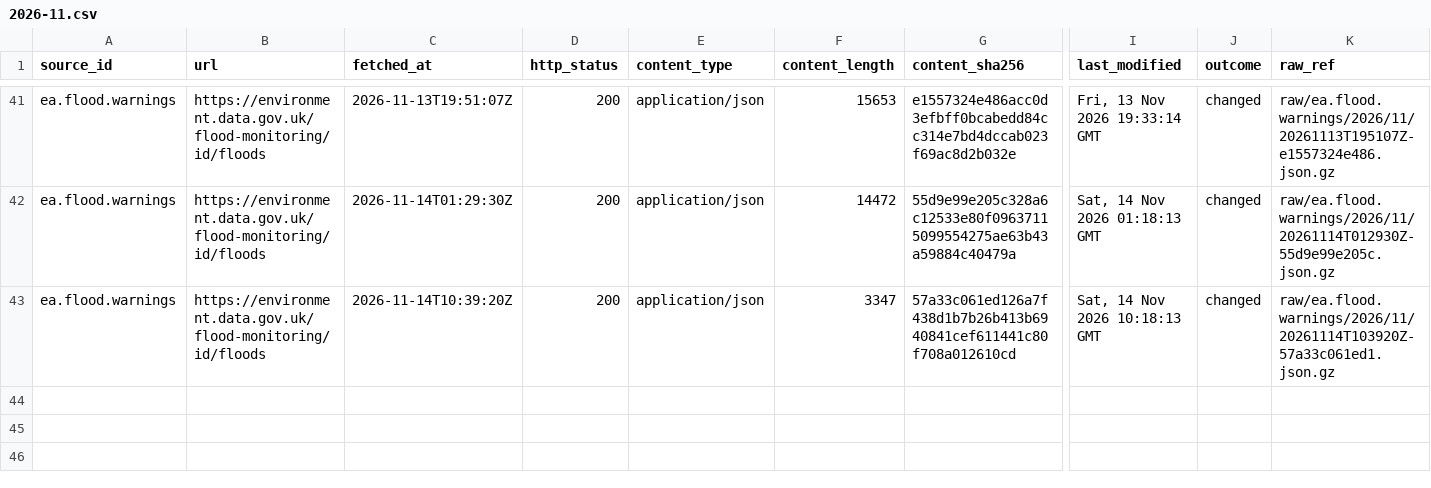
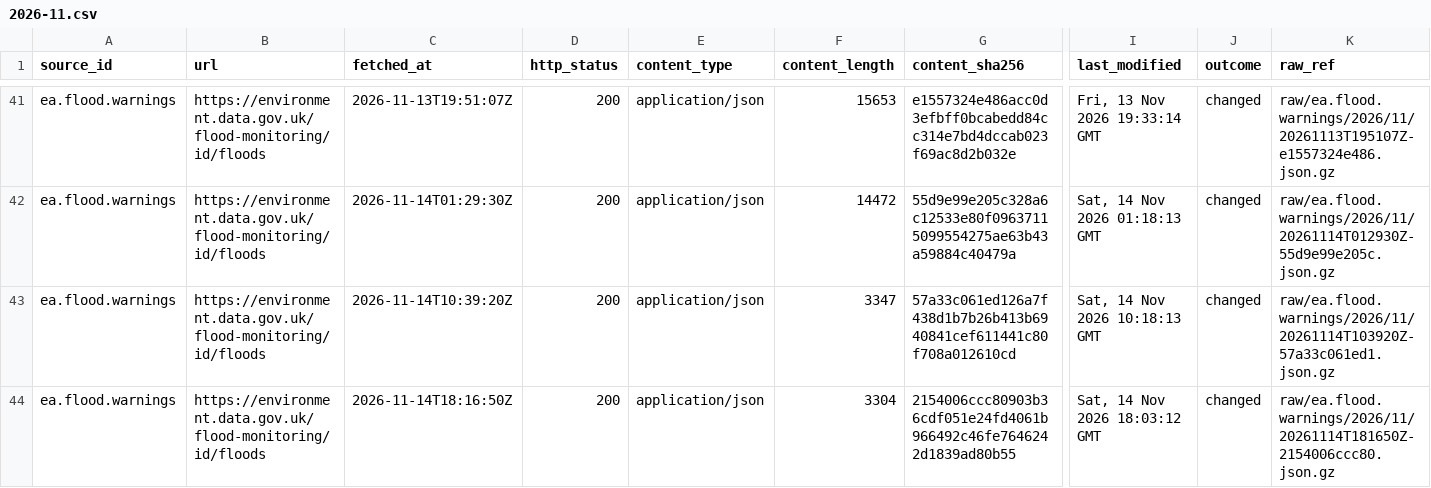
Before and after one commit to q3dresearch/wss-flood-warnings, a CSV file: manifest/ea.flood.warnings/2026-11.csv, drawn as a sheet; only a part is shown, gaps mark what is left out; rows hold the shown columns only; the diff names each change by its address in the sheet, - before the commit and + after, or states it on an @@ line.

```diff
--- a/manifest/ea.flood.warnings/2026-11.csv
+++ b/manifest/ea.flood.warnings/2026-11.csv
+row 44: ea.flood.warnings | https://environment.data.gov.uk/flood-monitoring/id/floods | 2026-11-14T18:16:50Z | 200 | application/json | 3304 | 2154006ccc80903b36cdf051e24fd4061b966492c46fe7646242d1839ad80b55 | Sat, 14 Nov 2026 18:03:12 GMT | changed | raw/ea.flood.warnings/2026/11/20261114T181650Z-2154006ccc80.json.gz
```
Also changed, not shown: 2 other files.
